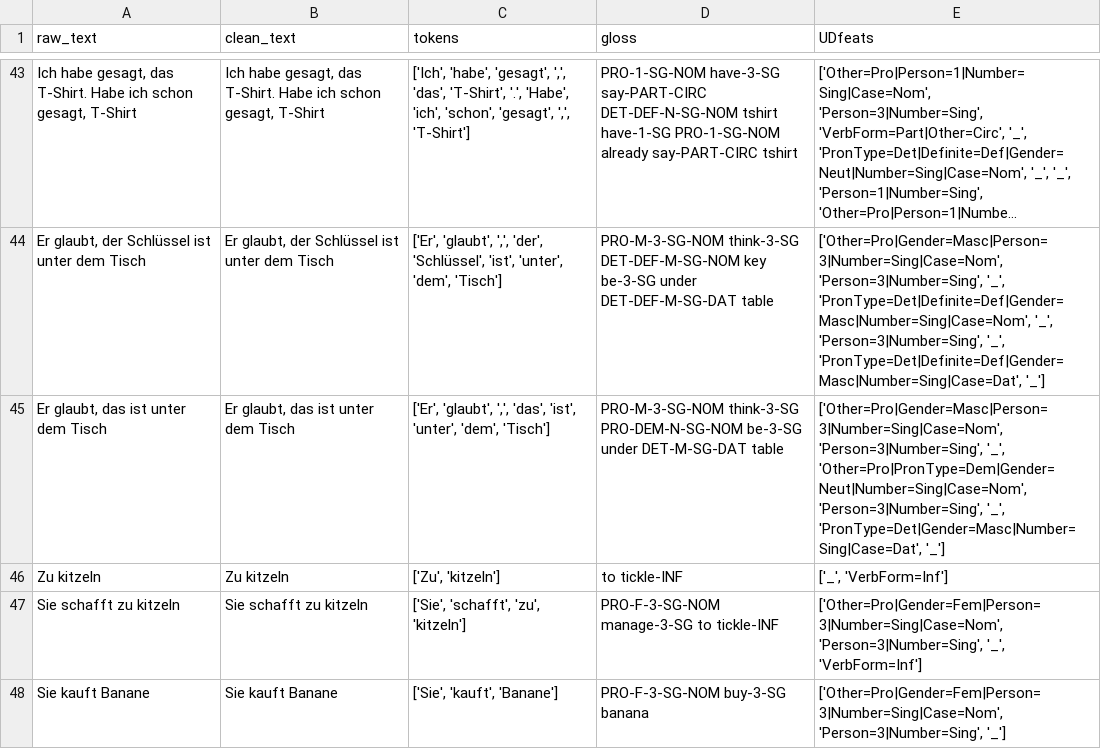
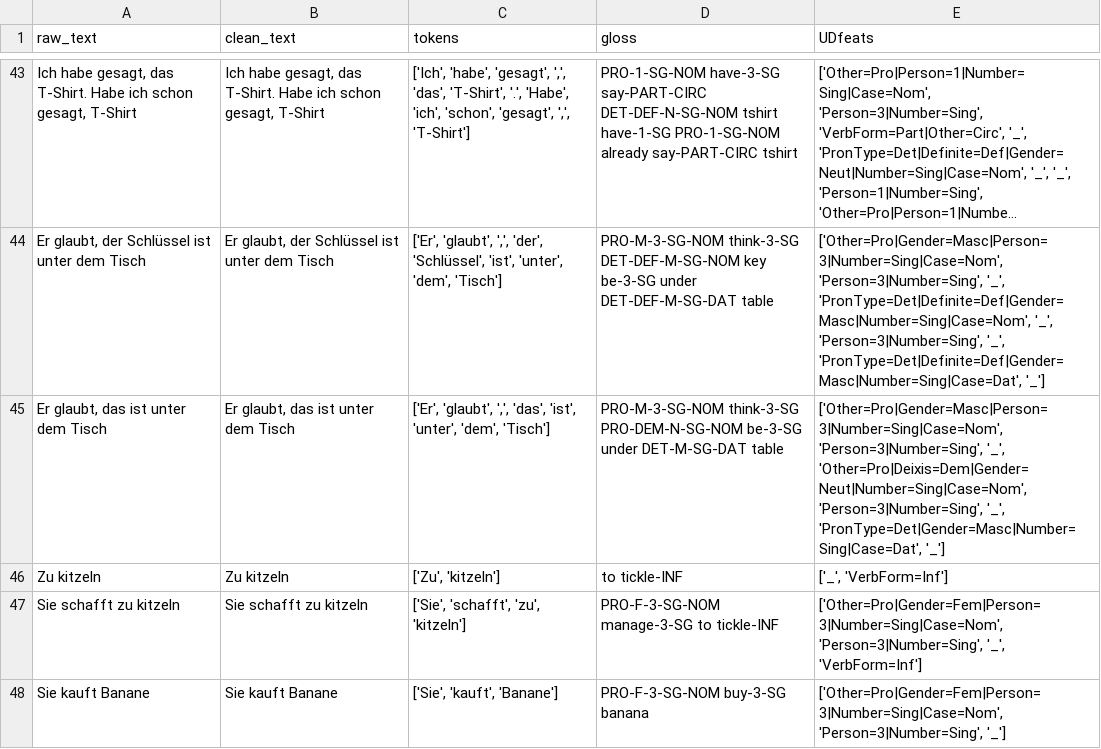
Before and after one commit to camelo-cruz/workflow, a CSV file: backend/training/data/UDPreprocessor_de_H10a.csv, drawn as a sheet; only a part is shown, gaps mark what is left out; long unchanged cells end in …; the diff covers the shown part only; the diff names each change by its address in the sheet, - before the commit and + after, or states it on an @@ line.

```diff
--- a/backend/training/data/UDPreprocessor_de_H10a.csv
+++ b/backend/training/data/UDPreprocessor_de_H10a.csv
-E45 (UDfeats): …'Person=3|Number=Sing', '_', 'Other=Pro|PronType=Dem|Gender=Neut|Number=Sing|Case=Nom', 'Person=3|Number=Sing', '_',…
+E45 (UDfeats): …'Person=3|Number=Sing', '_', 'Other=Pro|Deixis=Dem|Gender=Neut|Number=Sing|Case=Nom', 'Person=3|Number=Sing', '_',…
```
Also changed, not shown: 16 edited cells elsewhere in this file, 4 other files.
